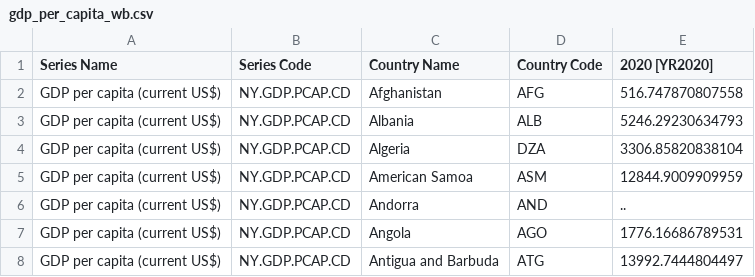
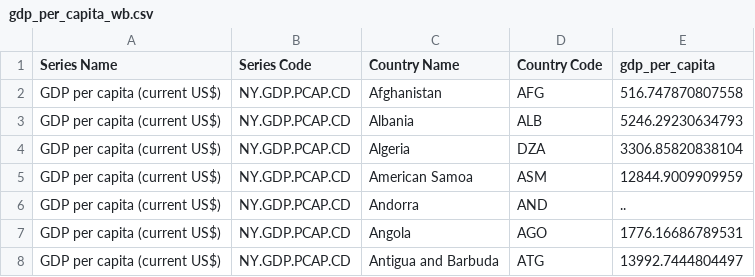
Before and after one commit to TonyWu3027/inst0060-project, a CSV file: data/gdp_per_capita_wb.csv, drawn as a sheet; only a part is shown.

```diff
--- a/data/gdp_per_capita_wb.csv
+++ b/data/gdp_per_capita_wb.csv
@@ -1,2 +1,2 @@
-Series Name,Series Code,Country Name,Country Code,2020 [YR2020]
+Series Name,Series Code,Country Name,Country Code,gdp_per_capita
 GDP per capita (current US$),NY.GDP.PCAP.CD,Afghanistan,AFG,516.747870807558
```
Also changed, not shown: data/65_above_share_wb.csv, data/pop_den_wb.csv, 1 other file.
